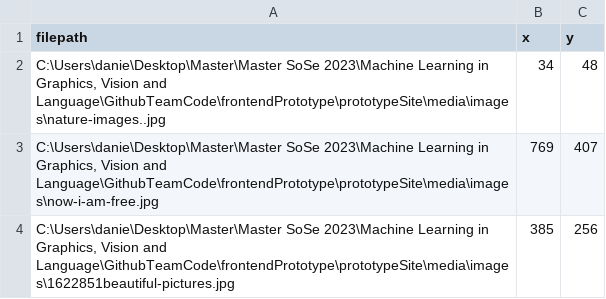
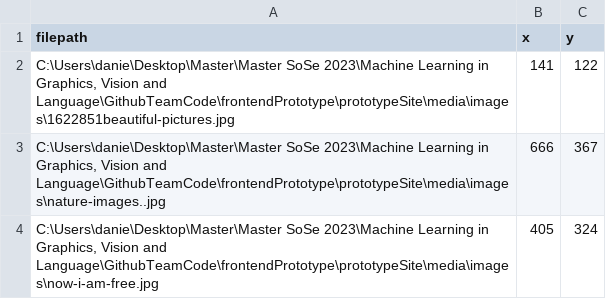
Before and after one commit to julien32/MedicalImageSegmentation, a CSV file: annotation_image_data.csv, drawn as a sheet.

Commit message:
Added results screen with toggles for masks and prediction images. Also implemented clear all results button

```diff
--- a/annotation_image_data.csv
+++ b/annotation_image_data.csv
@@ -1,4 +1,4 @@
 filepath,x,y
-"C:\Users\danie\Desktop\Master\Master SoSe 2023\Machine Learning in Graphics, Vision and Language\GithubTeamCode\frontendPrototype\prototypeSite\media\images\nature-images..jpg",34,48
-"C:\Users\danie\Desktop\Master\Master SoSe 2023\Machine Learning in Graphics, Vision and Language\GithubTeamCode\frontendPrototype\prototypeSite\media\images\now-i-am-free.jpg",769,407
-"C:\Users\danie\Desktop\Master\Master SoSe 2023\Machine Learning in Graphics, Vision and Language\GithubTeamCode\frontendPrototype\prototypeSite\media\images\1622851beautiful-pictures.jpg",385,256
+"C:\Users\danie\Desktop\Master\Master SoSe 2023\Machine Learning in Graphics, Vision and Language\GithubTeamCode\frontendPrototype\prototypeSite\media\images\1622851beautiful-pictures.jpg",141,122
+"C:\Users\danie\Desktop\Master\Master SoSe 2023\Machine Learning in Graphics, Vision and Language\GithubTeamCode\frontendPrototype\prototypeSite\media\images\nature-images..jpg",666,367
+"C:\Users\danie\Desktop\Master\Master SoSe 2023\Machine Learning in Graphics, Vision and Language\GithubTeamCode\frontendPrototype\prototypeSite\media\images\now-i-am-free.jpg",405,324
```
Also changed, not shown: 14 other files.
